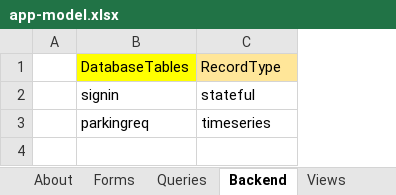
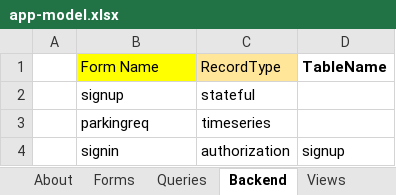
Before and after one commit to neosinha/neoWebUI, an Excel workbook: appmodel/app-model.xlsx, sheet Backend, drawn as a sheet; values as stored, in another font and other column widths than the file's, no borders; the diff names each change by its address in the sheet, - before the commit and + after, or states it on an @@ line.

Commit message:
Added form states, timeseries and other queries

```diff
--- a/appmodel/app-model.xlsx (sheet Backend)
+++ b/appmodel/app-model.xlsx (sheet Backend)
+column D (TableName), empty
-B1: DatabaseTables
+B1: Form Name
-B2 (Form Name): signin
+B2 (Form Name): signup
+row 4:  | signin | authorization | signup
```
Also changed, not shown: sheet Forms, sheet Queries, 2 other files.
